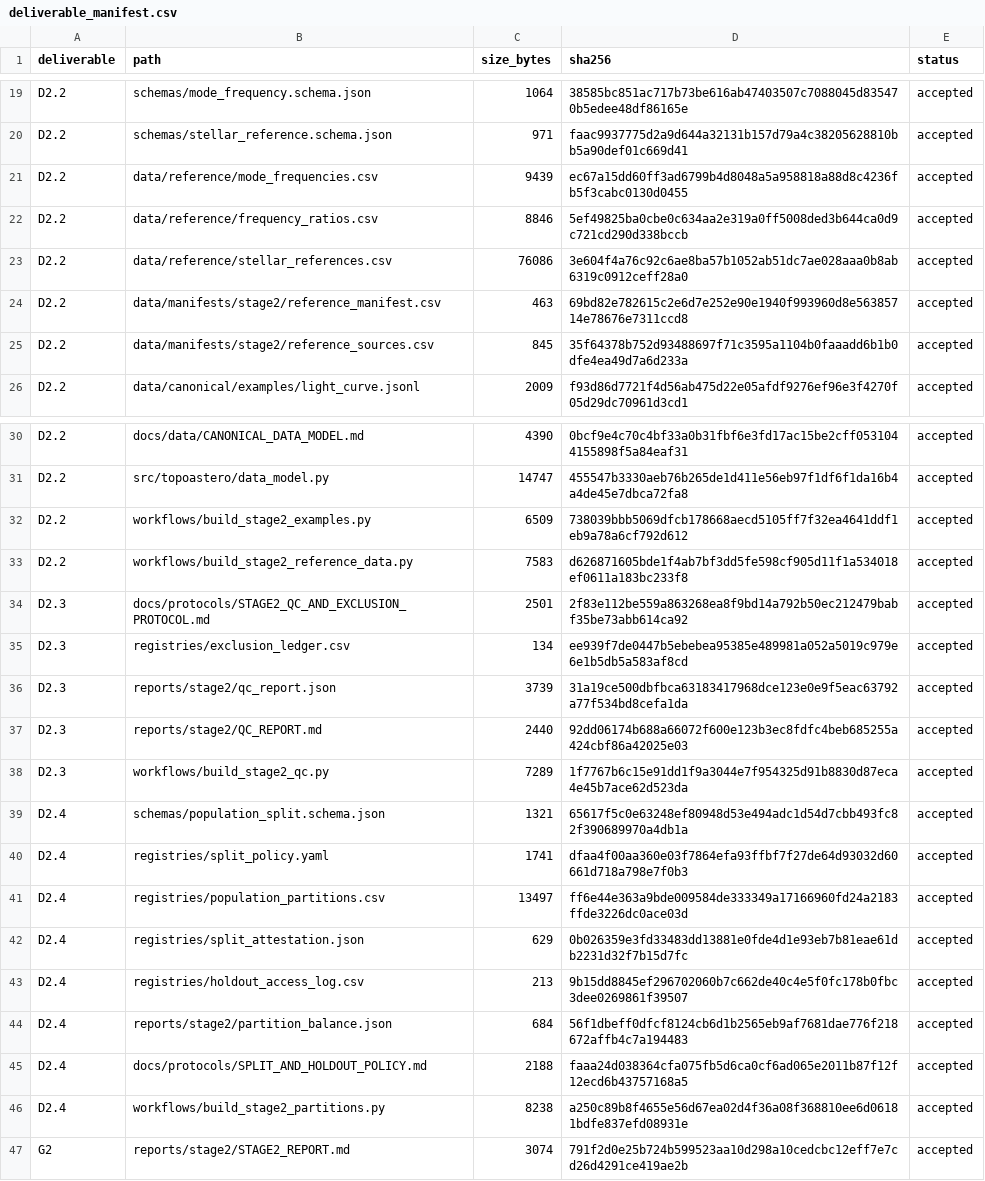
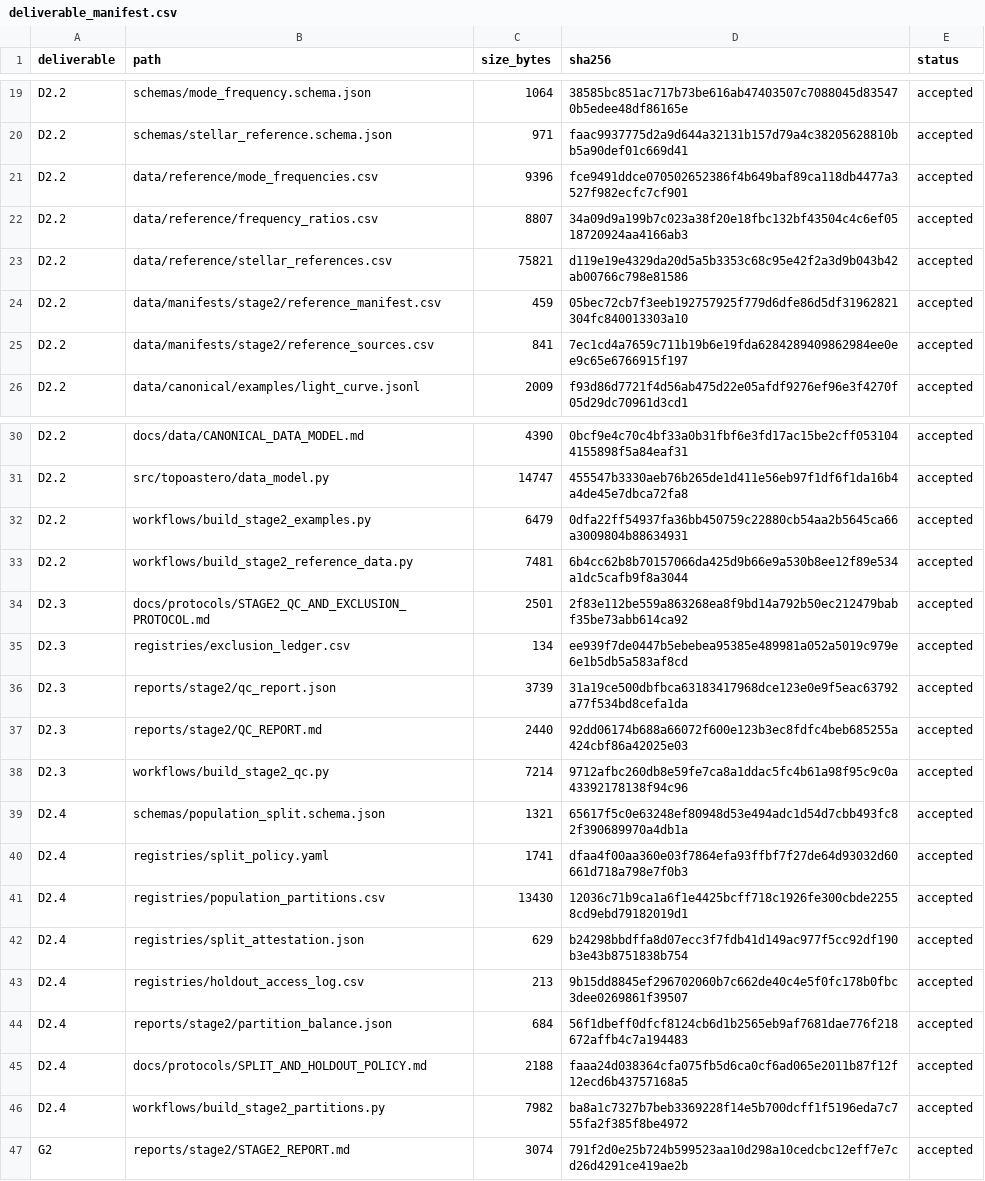
Before and after one commit to GabrielWendell/TopoAstero, a CSV file: reports/stage2/deliverable_manifest.csv, drawn as a sheet; only a part is shown, gaps mark what is left out; the diff covers the shown part only.

```diff
--- a/reports/stage2/deliverable_manifest.csv
+++ b/reports/stage2/deliverable_manifest.csv
@@ -20,7 +20,7 @@ D2.2,schemas/mode_frequency.schema.json,1064,38585bc851ac717b73be616ab47403507c7
 D2.2,schemas/stellar_reference.schema.json,971,faac9937775d2a9d644a32131b157d79a4c38205628810bb5a90def01c669d41,accepted
-D2.2,data/reference/mode_frequencies.csv,9439,ec67a15dd60ff3ad6799b4d8048a5a958818a88d8c4236fb5f3cabc0130d0455,accepted
-D2.2,data/reference/frequency_ratios.csv,8846,5ef49825ba0cbe0c634aa2e319a0ff5008ded3b644ca0d9c721cd290d338bccb,accepted
-D2.2,data/reference/stellar_references.csv,76086,3e604f4a76c92c6ae8ba57b1052ab51dc7ae028aaa0b8ab6319c0912ceff28a0,accepted
-D2.2,data/manifests/stage2/reference_manifest.csv,463,69bd82e782615c2e6d7e252e90e1940f993960d8e56385714e78676e7311ccd8,accepted
-D2.2,data/manifests/stage2/reference_sources.csv,845,35f64378b752d93488697f71c3595a1104b0faaadd6b1b0dfe4ea49d7a6d233a,accepted
+D2.2,data/reference/mode_frequencies.csv,9396,fce9491ddce070502652386f4b649baf89ca118db4477a3527f982ecfc7cf901,accepted
+D2.2,data/reference/frequency_ratios.csv,8807,34a09d9a199b7c023a38f20e18fbc132bf43504c4c6ef0518720924aa4166ab3,accepted
+D2.2,data/reference/stellar_references.csv,75821,d119e19e4329da20d5a5b3353c68c95e42f2a3d9b043b42ab00766c798e81586,accepted
+D2.2,data/manifests/stage2/reference_manifest.csv,459,05bec72cb7f3eeb192757925f779d6dfe86d5df31962821304fc840013303a10,accepted
+D2.2,data/manifests/stage2/reference_sources.csv,841,7ec1cd4a7659c711b19b6e19fda6284289409862984ee0ee9c65e6766915f197,accepted
 D2.2,data/canonical/examples/light_curve.jsonl,2009,f93d86d7721f4d56ab475d22e05afdf9276ef96e3f4270f05d29dc70961d3cd1,accepted
@@ -31,4 +31,4 @@ D2.2,docs/data/CANONICAL_DATA_MODEL.md,4390,0bcf9e4c70c4bf33a0b31fbf6e3fd17ac15b
 D2.2,src/topoastero/data_model.py,14747,455547b3330aeb76b265de1d411e56eb97f1df6f1da16b4a4de45e7dbca72fa8,accepted
-D2.2,workflows/build_stage2_examples.py,6509,738039bbb5069dfcb178668aecd5105ff7f32ea4641ddf1eb9a78a6cf792d612,accepted
-D2.2,workflows/build_stage2_reference_data.py,7583,d626871605bde1f4ab7bf3dd5fe598cf905d11f1a534018ef0611a183bc233f8,accepted
+D2.2,workflows/build_stage2_examples.py,6479,0dfa22ff54937fa36bb450759c22880cb54aa2b5645ca66a3009804b88634931,accepted
+D2.2,workflows/build_stage2_reference_data.py,7481,6b4cc62b8b70157066da425d9b66e9a530b8ee12f89e534a1dc5cafb9f8a3044,accepted
 D2.3,docs/protocols/STAGE2_QC_AND_EXCLUSION_PROTOCOL.md,2501,2f83e112be559a863268ea8f9bd14a792b50ec212479babf35be73abb614ca92,accepted
@@ -37,7 +37,7 @@ D2.3,reports/stage2/qc_report.json,3739,31a19ce500dbfbca63183417968dce123e0e9f5e
 D2.3,reports/stage2/QC_REPORT.md,2440,92dd06174b688a66072f600e123b3ec8fdfc4beb685255a424cbf86a42025e03,accepted
-D2.3,workflows/build_stage2_qc.py,7289,1f7767b6c15e91dd1f9a3044e7f954325d91b8830d87eca4e45b7ace62d523da,accepted
+D2.3,workflows/build_stage2_qc.py,7214,9712afbc260db8e59fe7ca8a1ddac5fc4b61a98f95c9c0a43392178138f94c96,accepted
 D2.4,schemas/population_split.schema.json,1321,65617f5c0e63248ef80948d53e494adc1d54d7cbb493fc82f390689970a4db1a,accepted
 D2.4,registries/split_policy.yaml,1741,dfaa4f00aa360e03f7864efa93ffbf7f27de64d93032d60661d718a798e7f0b3,accepted
-D2.4,registries/population_partitions.csv,13497,ff6e44e363a9bde009584de333349a17166960fd24a2183ffde3226dc0ace03d,accepted
-D2.4,registries/split_attestation.json,629,0b026359e3fd33483dd13881e0fde4d1e93eb7b81eae61db2231d32f7b15d7fc,accepted
+D2.4,registries/population_partitions.csv,13430,12036c71b9ca1a6f1e4425bcff718c1926fe300cbde22558cd9ebd79182019d1,accepted
+D2.4,registries/split_attestation.json,629,b24298bbdffa8d07ecc3f7fdb41d149ac977f5cc92df190b3e43b8751838b754,accepted
 D2.4,registries/holdout_access_log.csv,213,9b15dd8845ef296702060b7c662de40c4e5f0fc178b0fbc3dee0269861f39507,accepted
@@ -45,3 +45,3 @@ D2.4,reports/stage2/partition_balance.json,684,56f1dbeff0dfcf8124cb6d1b2565eb9af
 D2.4,docs/protocols/SPLIT_AND_HOLDOUT_POLICY.md,2188,faaa24d038364cfa075fb5d6ca0cf6ad065e2011b87f12f12ecd6b43757168a5,accepted
-D2.4,workflows/build_stage2_partitions.py,8238,a250c89b8f4655e56d67ea02d4f36a08f368810ee6d06181bdfe837efd08931e,accepted
+D2.4,workflows/build_stage2_partitions.py,7982,ba8a1c7327b7beb3369228f14e5b700dcff1f5196eda7c755fa2f385f8be4972,accepted
 G2,reports/stage2/STAGE2_REPORT.md,3074,791f2d0e25b724b599523aa10d298a10cedcbc12eff7e7cd26d4291ce419ae2b,accepted
```
Also changed, not shown: 6 added rows and 20 edited cells elsewhere in this file, data/manifests/stage2/reference_manifest.csv, data/manifests/stage2/reference_sources.csv, 35 other files.
